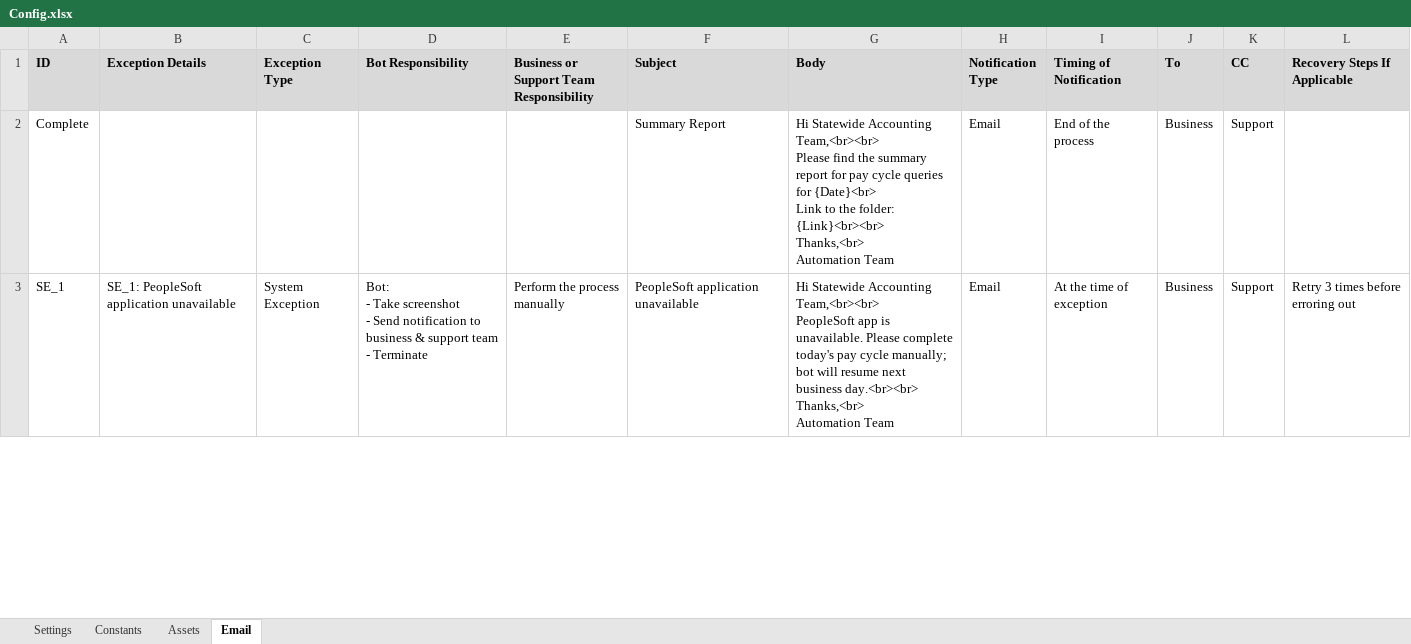
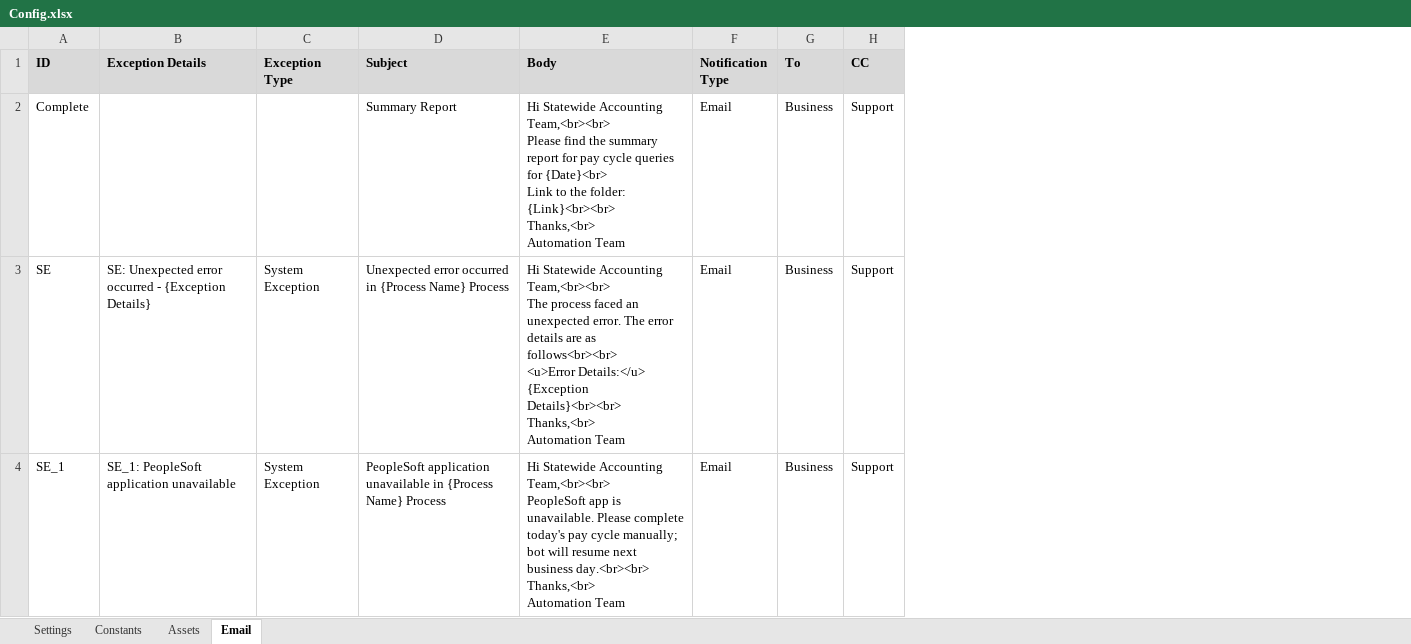
Before and after one commit to ok-omes-escrow/P0001_090_PayCyleQueries_Dispatcher, an Excel workbook: Data/Config.xlsx, sheet Email, drawn as a sheet; only a part is shown; values as stored, in another font and other column widths than the file's, no borders; removed rows and columns are numbered as before the commit, all else as after; ↵ is a line break in a cell; the diff covers the shown part only; the diff names each change by its address in the sheet, - before the commit and + after, or states it on an @@ line.

```diff
--- a/Data/Config.xlsx (sheet Email)
+++ b/Data/Config.xlsx (sheet Email)
-column D (Bot Responsibility), row 3: Bot: ↵ - Take screenshot ↵ - Send notification to business & support team ↵ - Terminate
-column E, rows 1-3: Business or Support Team Responsibility |  | Perform the process manually
-column I (Timing of Notification), rows 2-3: End of the process | At the time of exception
-column L (Recovery Steps If Applicable), row 3: Retry 3 times before erroring out
+row 3: SE | SE: Unexpected error occurred - {Exception Details} | System Exception | Unexpected error occurred in {Process Name} Process | Hi Statewide Accounting Team,<br><br> ↵ The process faced an unexpected error. The error details are as follows<br><br> ↵ <u>Error Details:</u> {Exception Details}<br><br> ↵ Thanks,<br> ↵ Automation Team | Email | Business | Support
-D4 (Subject): …application unavailable
+D4 (Subject): …application unavailable in {Process Name} Process
```
Also changed, not shown: 3 added rows, 1 removed row and 2 edited cells elsewhere in this sheet, sheet Assets, sheet Settings, Data/Input/Summary_Template.xlsx, 37 other files.
